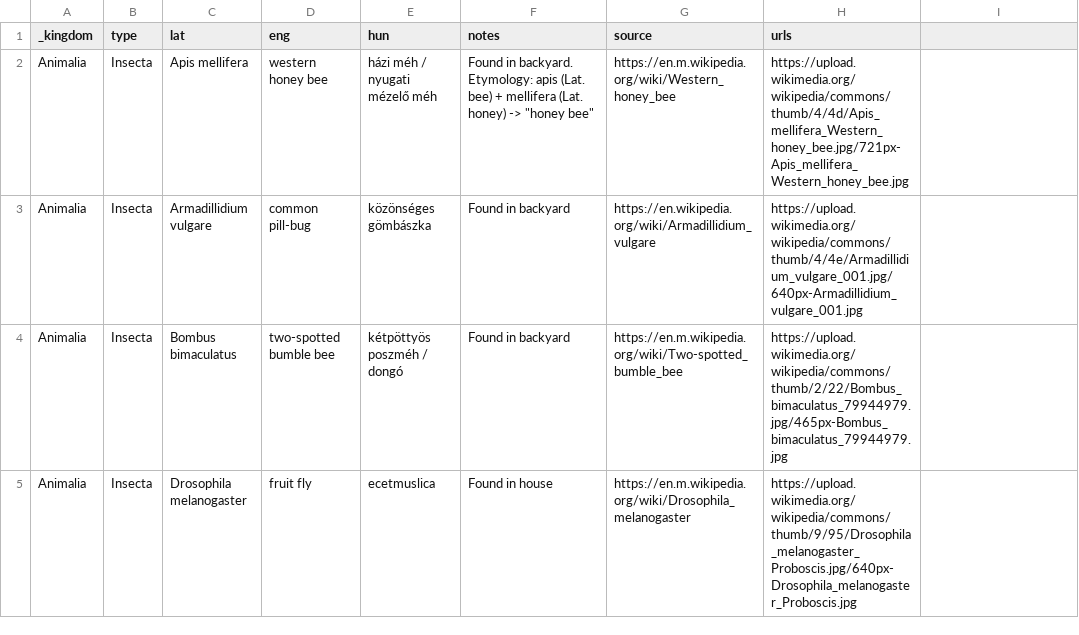
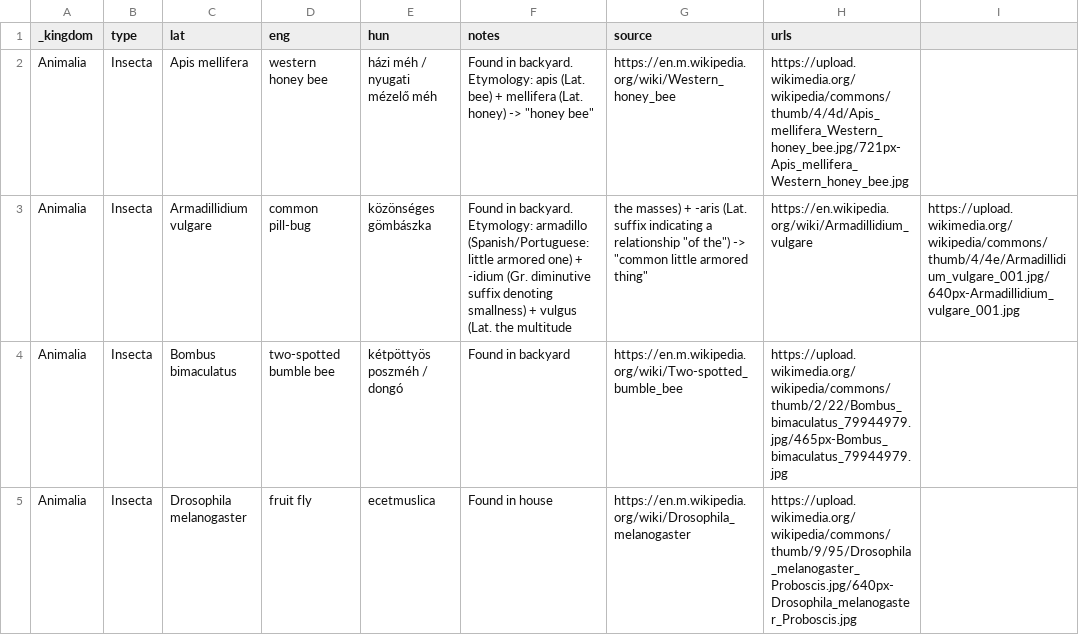
Before and after one commit to vektor8891/notes, a CSV file: _data/nature.csv, drawn as a sheet; only a part is shown.

Commit message:
Update nature.csv

```diff
--- a/_data/nature.csv
+++ b/_data/nature.csv
@@ -2,3 +2,3 @@ _kingdom,type,lat,eng,hun,notes,source,urls
 Animalia,Insecta,Apis mellifera,western honey bee,házi méh / nyugati mézelő méh,Found in backyard. Etymology: apis (Lat. bee) + mellifera (Lat. honey) -> "honey bee",https://en.m.wikipedia.org/wiki/Western_honey_bee,https://upload.wikimedia.org/wikipedia/commons/thumb/4/4d/Apis_mellifera_Western_honey_bee.jpg/721px-Apis_mellifera_Western_honey_bee.jpg
-Animalia,Insecta,Armadillidium vulgare,common pill-bug,közönséges gömbászka,Found in backyard,https://en.wikipedia.org/wiki/Armadillidium_vulgare,https://upload.wikimedia.org/wikipedia/commons/thumb/4/4e/Armadillidium_vulgare_001.jpg/640px-Armadillidium_vulgare_001.jpg
+Animalia,Insecta,Armadillidium vulgare,common pill-bug,közönséges gömbászka,Found in backyard. Etymology: armadillo (Spanish/Portuguese: little armored one) + -idium (Gr. diminutive suffix denoting smallness) + vulgus (Lat. the multitude, the masses) + -aris (Lat. suffix indicating a relationship "of the") -> "common little armored thing",https://en.wikipedia.org/wiki/Armadillidium_vulgare,https://upload.wikimedia.org/wikipedia/commons/thumb/4/4e/Armadillidium_vulgare_001.jpg/640px-Armadillidium_vulgare_001.jpg
 Animalia,Insecta,Bombus bimaculatus,two-spotted bumble bee,kétpöttyös poszméh / dongó,Found in backyard,https://en.m.wikipedia.org/wiki/Two-spotted_bumble_bee,https://upload.wikimedia.org/wikipedia/commons/thumb/2/22/Bombus_bimaculatus_79944979.jpg/465px-Bombus_bimaculatus_79944979.jpg
```
